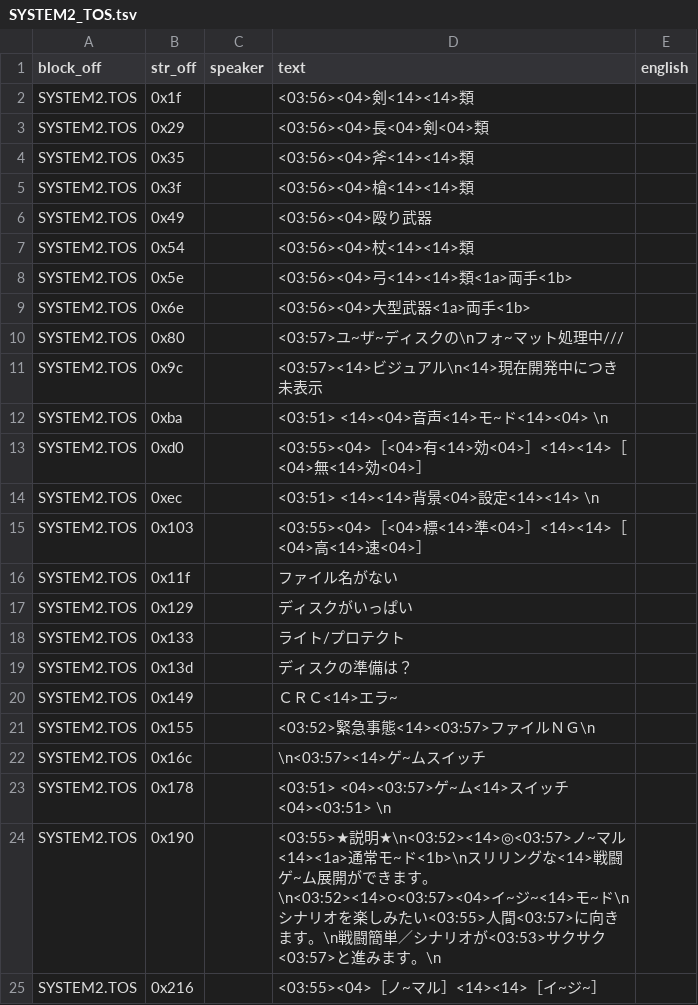
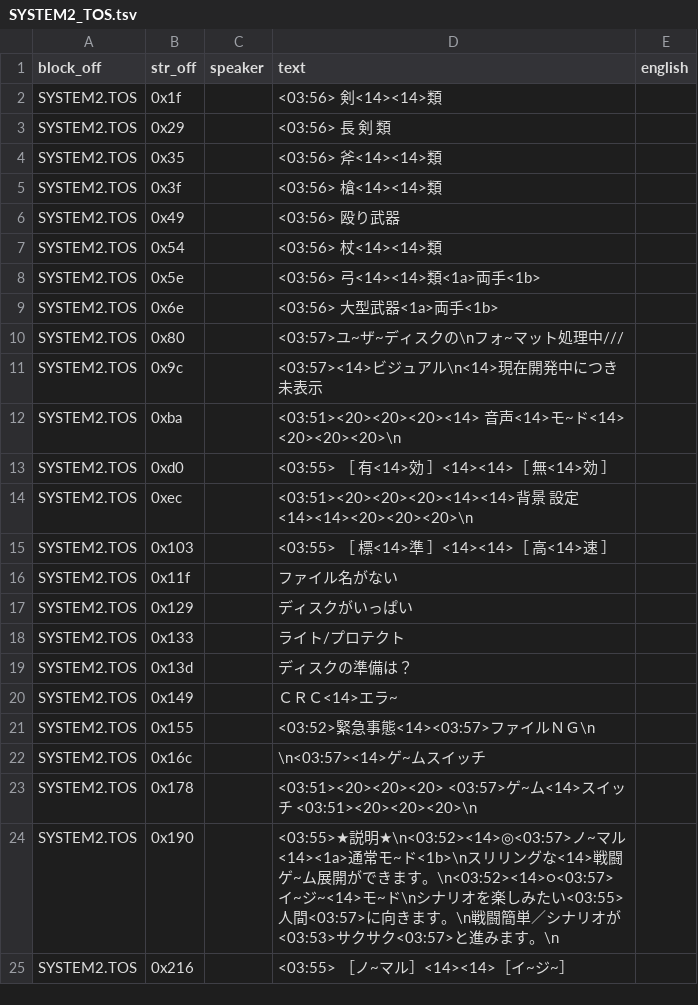
Before and after one commit to TrickyBitTranslations/VainDream2-FMTowns-English, a TSV file: script/SYSTEM2_TOS.tsv, drawn as a sheet.

```diff
--- a/script/SYSTEM2_TOS.tsv
+++ b/script/SYSTEM2_TOS.tsv
@@ -1,16 +1,16 @@
 block_off	str_off	speaker	text	english
-SYSTEM2.TOS	0x1f		<03:56><04>剣<14><14>類	
-SYSTEM2.TOS	0x29		<03:56><04>長<04>剣<04>類	
-SYSTEM2.TOS	0x35		<03:56><04>斧<14><14>類	
-SYSTEM2.TOS	0x3f		<03:56><04>槍<14><14>類	
-SYSTEM2.TOS	0x49		<03:56><04>殴り武器	
-SYSTEM2.TOS	0x54		<03:56><04>杖<14><14>類	
-SYSTEM2.TOS	0x5e		<03:56><04>弓<14><14>類<1a>両手<1b>	
-SYSTEM2.TOS	0x6e		<03:56><04>大型武器<1a>両手<1b>	
+SYSTEM2.TOS	0x1f		<03:56> 剣<14><14>類	
+SYSTEM2.TOS	0x29		<03:56> 長 剣 類	
+SYSTEM2.TOS	0x35		<03:56> 斧<14><14>類	
+SYSTEM2.TOS	0x3f		<03:56> 槍<14><14>類	
+SYSTEM2.TOS	0x49		<03:56> 殴り武器	
+SYSTEM2.TOS	0x54		<03:56> 杖<14><14>類	
+SYSTEM2.TOS	0x5e		<03:56> 弓<14><14>類<1a>両手<1b>	
+SYSTEM2.TOS	0x6e		<03:56> 大型武器<1a>両手<1b>	
 SYSTEM2.TOS	0x80		<03:57>ユ~ザ~ディスクの\nフォ~マット処理中///	
 SYSTEM2.TOS	0x9c		<03:57><14>ビジュアル\n<14>現在開発中につき未表示	
-SYSTEM2.TOS	0xba		<03:51>   <14><04>音声<14>モ~ド<14><04>   \n	
-SYSTEM2.TOS	0xd0		<03:55><04>［<04>有<14>効<04>］<14><14>［<04>無<14>効<04>］	
-SYSTEM2.TOS	0xec		<03:51>   <14><14>背景<04>設定<14><14>   \n	
-SYSTEM2.TOS	0x103		<03:55><04>［<04>標<14>準<04>］<14><14>［<04>高<14>速<04>］	
+SYSTEM2.TOS	0xba		<03:51><20><20><20><14> 音声<14>モ~ド<14> <20><20><20>\n	
+SYSTEM2.TOS	0xd0		<03:55> ［ 有<14>効 ］<14><14>［ 無<14>効 ］	
+SYSTEM2.TOS	0xec		<03:51><20><20><20><14><14>背景 設定<14><14><20><20><20>\n	
+SYSTEM2.TOS	0x103		<03:55> ［ 標<14>準 ］<14><14>［ 高<14>速 ］	
 SYSTEM2.TOS	0x11f		ファイル名がない	
@@ -22,4 +22,4 @@ SYSTEM2.TOS	0x155		<03:52>緊急事態<14><03:57>ファイルＮＧ\n
 SYSTEM2.TOS	0x16c		\n<03:57><14>ゲ~ムスイッチ	
-SYSTEM2.TOS	0x178		<03:51>   <04><03:57>ゲ~ム<14>スイッチ<04><03:51>   \n	
-SYSTEM2.TOS	0x190		<03:55>★説明★\n<03:52><14>◎<03:57>ノ~マル<14><1a>通常モ~ド<1b>\nスリリングな<14>戦闘ゲ~ム展開ができます。\n<03:52><14>○<03:57><04>イ~ジ~<14>モ~ド\nシナリオを楽しみたい<03:55>人間<03:57>に向きます。\n戦闘簡単／シナリオが<03:53>サクサク<03:57>と進みます。\n	
-SYSTEM2.TOS	0x216		<03:55><04>［ノ~マル］<14><14>［イ~ジ~］	
+SYSTEM2.TOS	0x178		<03:51><20><20><20> <03:57>ゲ~ム<14>スイッチ <03:51><20><20><20>\n	
+SYSTEM2.TOS	0x190		<03:55>★説明★\n<03:52><14>◎<03:57>ノ~マル<14><1a>通常モ~ド<1b>\nスリリングな<14>戦闘ゲ~ム展開ができます。\n<03:52><14>○<03:57> イ~ジ~<14>モ~ド\nシナリオを楽しみたい<03:55>人間<03:57>に向きます。\n戦闘簡単／シナリオが<03:53>サクサク<03:57>と進みます。\n	
+SYSTEM2.TOS	0x216		<03:55> ［ノ~マル］<14><14>［イ~ジ~］	
```
Also changed, not shown: script/FSYS_TOS.tsv, script/SYSTEM_TOS.tsv, 1 other file.
